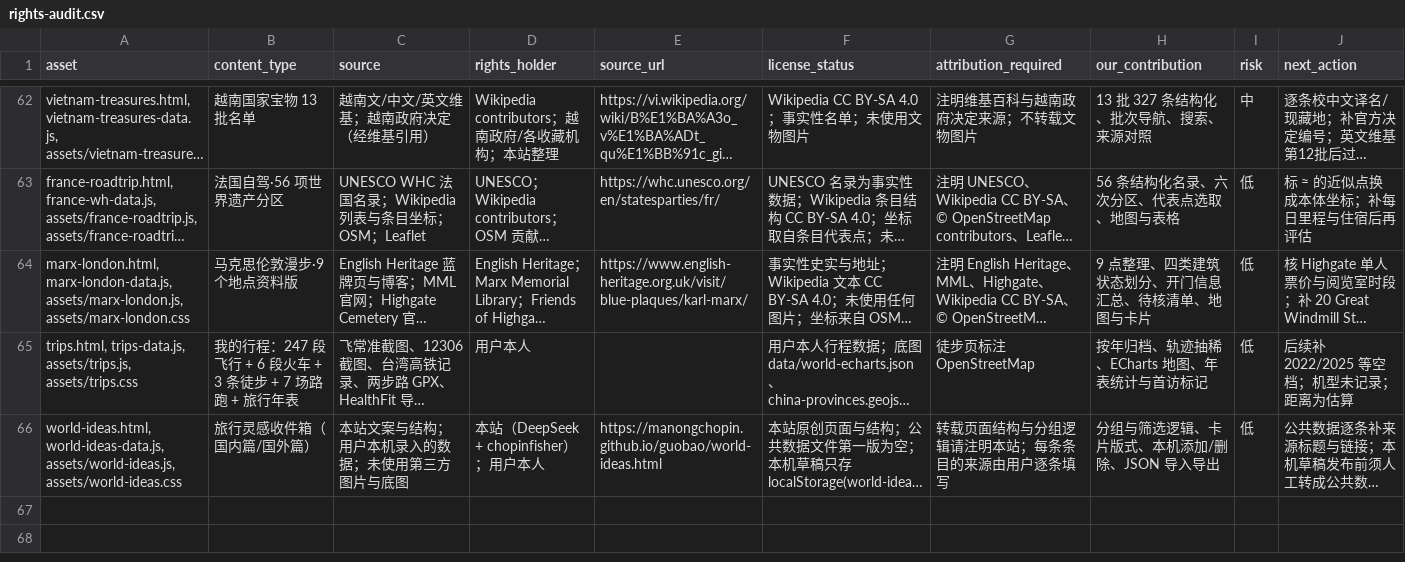
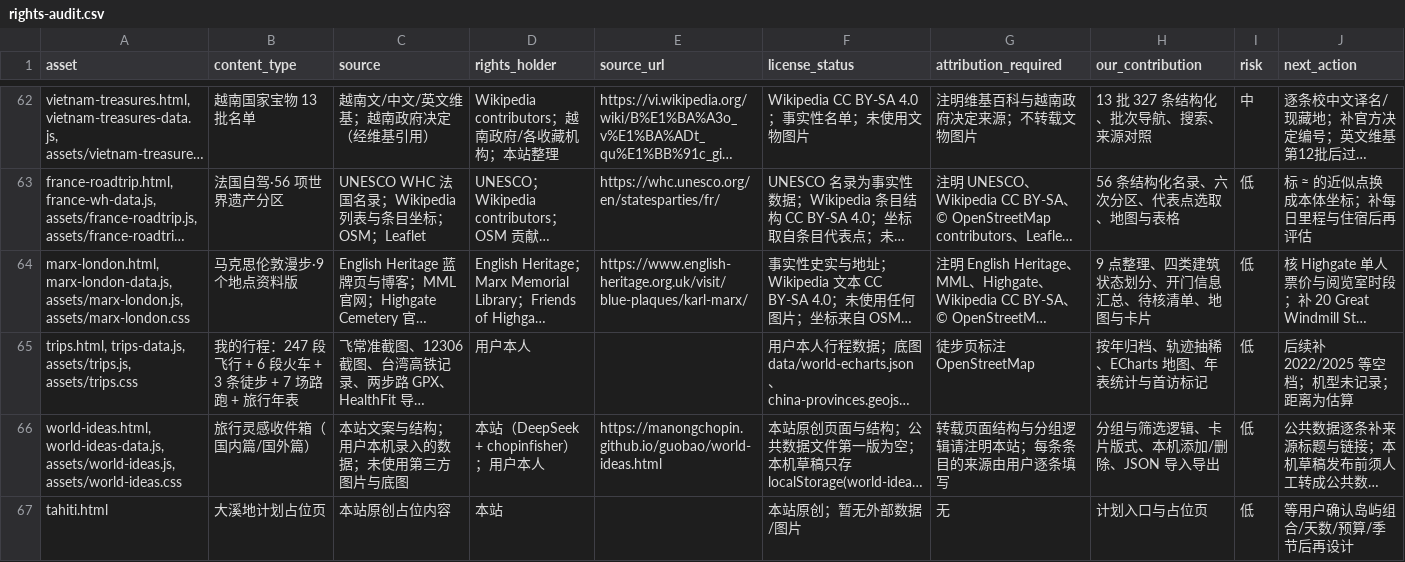
Before and after one commit to manongchopin/guobao, a CSV file: rights-audit.csv, drawn as a sheet; only a part is shown, gaps mark what is left out; long unchanged cells end in …; the diff names each change by its address in the sheet, - before the commit and + after, or states it on an @@ line.

Commit message:
Add Tahiti plan placeholder

```diff
--- a/rights-audit.csv
+++ b/rights-audit.csv
+row 67: tahiti.html | 大溪地计划占位页 | 本站原创占位内容 | 本站 |  | 本站原创；暂无外部数据/图片 | 无 | 计划入口与占位页 | 低 | 等用户确认岛屿组合/天数/预算/季节后再设计
```
Also changed, not shown: 5 other files.
